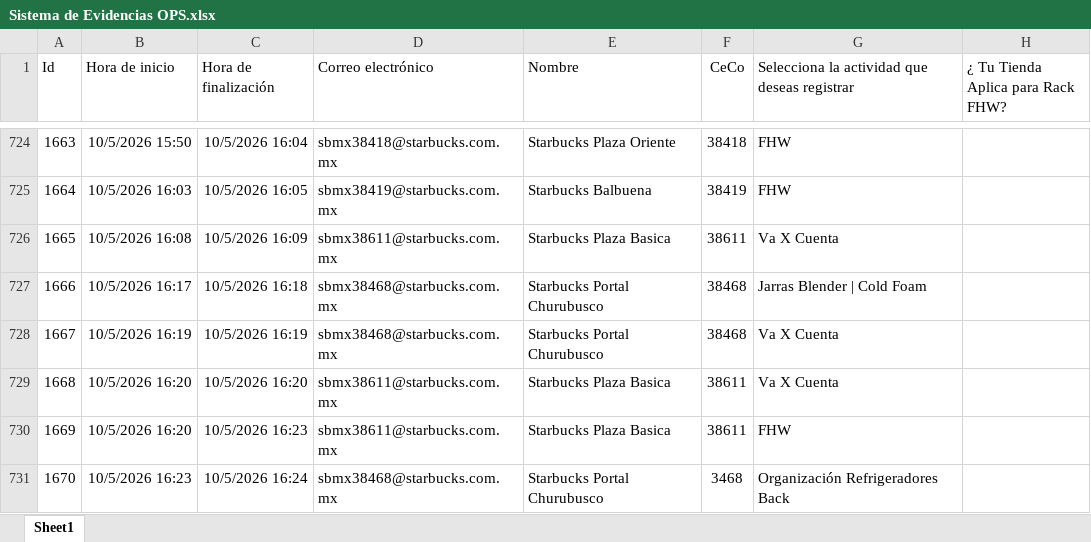
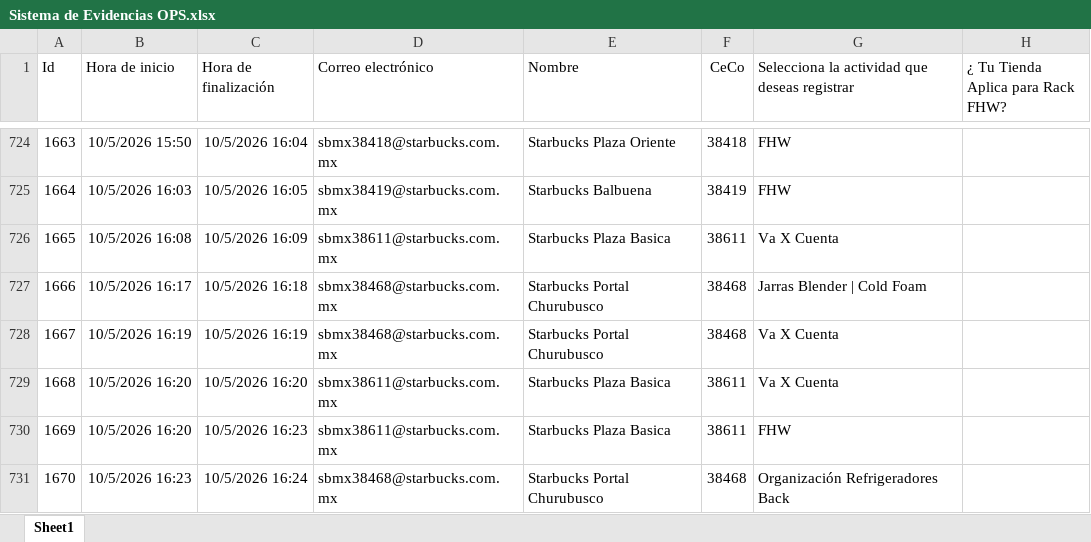
Before and after one commit to sbx-mex/Sistemas_Evidencias_Ops, an Excel workbook: cms/Sistema de Evidencias OPS.xlsx, sheet Sheet1, drawn as a sheet; only a part is shown, gaps mark what is left out; values as stored, in another font and other column widths than the file's, no borders; table styles not drawn; the diff covers the shown part only; the diff names each change by its address in the sheet, - before the commit and + after, or states it on an @@ line.

Commit message:
Add files via upload

```diff
--- a/cms/Sistema de Evidencias OPS.xlsx (sheet Sheet1)
+++ b/cms/Sistema de Evidencias OPS.xlsx (sheet Sheet1)
-F731 (CeCo): 3468
+F731 (CeCo): 38468
```
Also changed, not shown: 1 added row and 6 edited cells elsewhere in this sheet.
